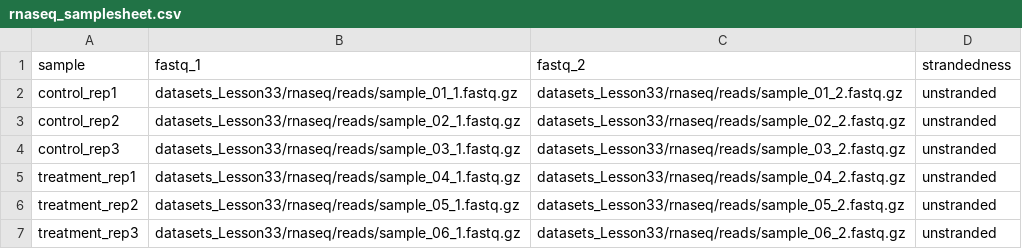
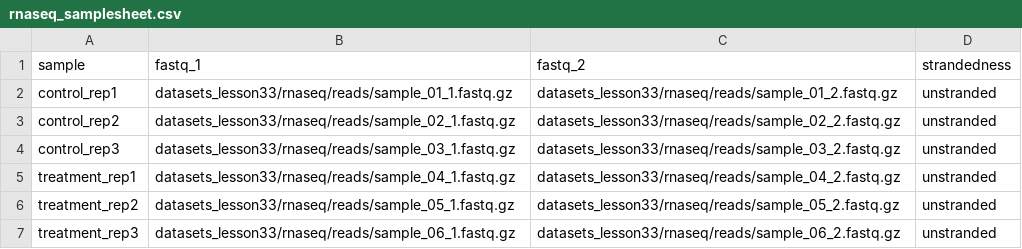
Before and after one commit to santorsola-teaching/datasets_lesson33, a CSV file: rnaseq/reads/rnaseq_samplesheet.csv, drawn as a sheet.

```diff
--- a/rnaseq/reads/rnaseq_samplesheet.csv
+++ b/rnaseq/reads/rnaseq_samplesheet.csv
@@ -1,7 +1,7 @@
 sample,fastq_1,fastq_2,strandedness
-control_rep1,datasets_Lesson33/rnaseq/reads/sample_01_1.fastq.gz,datasets_Lesson33/rnaseq/reads/sample_01_2.fastq.gz,unstranded
-control_rep2,datasets_Lesson33/rnaseq/reads/sample_02_1.fastq.gz,datasets_Lesson33/rnaseq/reads/sample_02_2.fastq.gz,unstranded
-control_rep3,datasets_Lesson33/rnaseq/reads/sample_03_1.fastq.gz,datasets_Lesson33/rnaseq/reads/sample_03_2.fastq.gz,unstranded
-treatment_rep1,datasets_Lesson33/rnaseq/reads/sample_04_1.fastq.gz,datasets_Lesson33/rnaseq/reads/sample_04_2.fastq.gz,unstranded
-treatment_rep2,datasets_Lesson33/rnaseq/reads/sample_05_1.fastq.gz,datasets_Lesson33/rnaseq/reads/sample_05_2.fastq.gz,unstranded
-treatment_rep3,datasets_Lesson33/rnaseq/reads/sample_06_1.fastq.gz,datasets_Lesson33/rnaseq/reads/sample_06_2.fastq.gz,unstranded
+control_rep1,datasets_lesson33/rnaseq/reads/sample_01_1.fastq.gz,datasets_lesson33/rnaseq/reads/sample_01_2.fastq.gz,unstranded
+control_rep2,datasets_lesson33/rnaseq/reads/sample_02_1.fastq.gz,datasets_lesson33/rnaseq/reads/sample_02_2.fastq.gz,unstranded
+control_rep3,datasets_lesson33/rnaseq/reads/sample_03_1.fastq.gz,datasets_lesson33/rnaseq/reads/sample_03_2.fastq.gz,unstranded
+treatment_rep1,datasets_lesson33/rnaseq/reads/sample_04_1.fastq.gz,datasets_lesson33/rnaseq/reads/sample_04_2.fastq.gz,unstranded
+treatment_rep2,datasets_lesson33/rnaseq/reads/sample_05_1.fastq.gz,datasets_lesson33/rnaseq/reads/sample_05_2.fastq.gz,unstranded
+treatment_rep3,datasets_lesson33/rnaseq/reads/sample_06_1.fastq.gz,datasets_lesson33/rnaseq/reads/sample_06_2.fastq.gz,unstranded
```
Also changed, not shown: germline/reads/sarek_samplesheet.csv.
